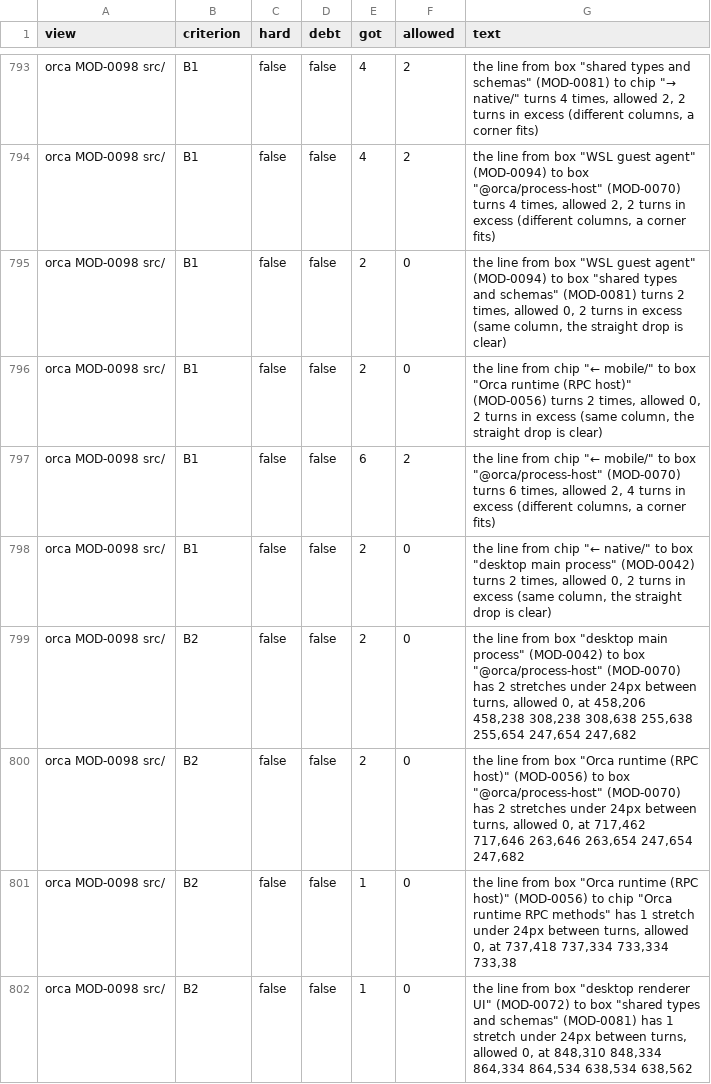
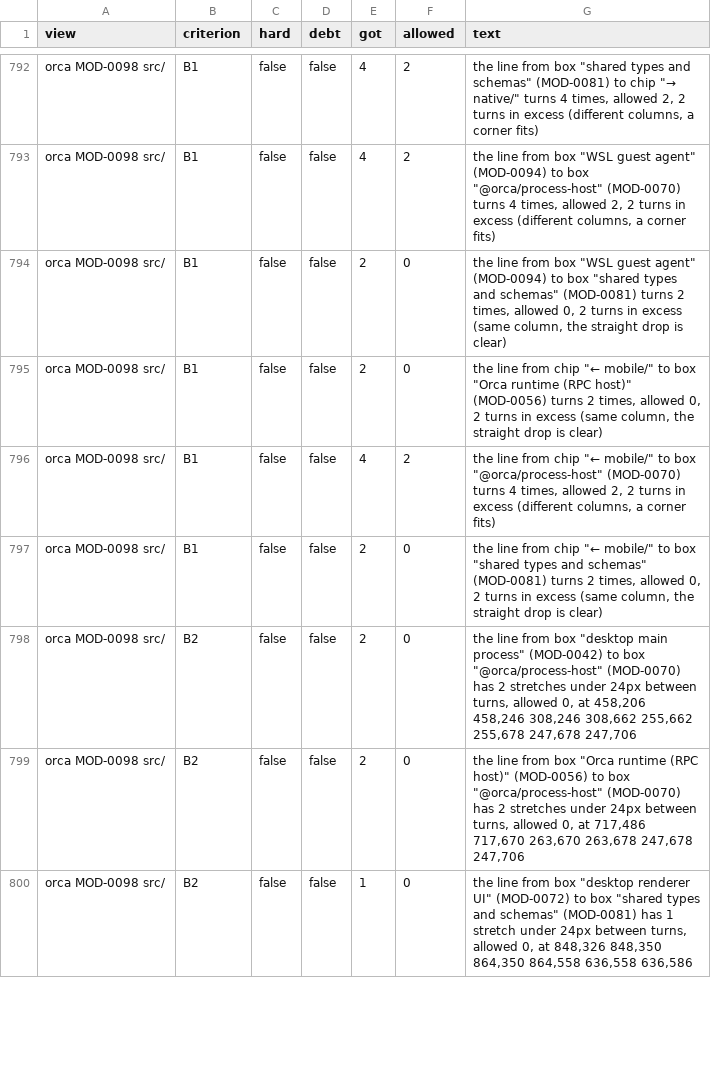
Before and after one commit to whyjp/ABBD, a TSV file: eval/lint/baseline-breaches.tsv, drawn as a sheet; only a part is shown, gaps mark what is left out; the diff covers the shown part only.

```diff
--- a/eval/lint/baseline-breaches.tsv
+++ b/eval/lint/baseline-breaches.tsv
@@ -796,7 +795,6 @@ orca MOD-0098 src/	B1	false	false	2	0	the line from box "WSL guest agent" (MOD-0
 orca MOD-0098 src/	B1	false	false	2	0	the line from chip "← mobile/" to box "Orca runtime (RPC host)" (MOD-0056) turns 2 times, allowed 0, 2 turns in excess (same column, the straight drop is clear)
-orca MOD-0098 src/	B1	false	false	6	2	the line from chip "← mobile/" to box "@orca/process-host" (MOD-0070) turns 6 times, allowed 2, 4 turns in excess (different columns, a corner fits)
-orca MOD-0098 src/	B1	false	false	2	0	the line from chip "← native/" to box "desktop main process" (MOD-0042) turns 2 times, allowed 0, 2 turns in excess (same column, the straight drop is clear)
-orca MOD-0098 src/	B2	false	false	2	0	the line from box "desktop main process" (MOD-0042) to box "@orca/process-host" (MOD-0070) has 2 stretches under 24px between turns, allowed 0, at 458,206 458,238 308,238 308,638 255,638 255,654 247,654 247,682
-orca MOD-0098 src/	B2	false	false	2	0	the line from box "Orca runtime (RPC host)" (MOD-0056) to box "@orca/process-host" (MOD-0070) has 2 stretches under 24px between turns, allowed 0, at 717,462 717,646 263,646 263,654 247,654 247,682
-orca MOD-0098 src/	B2	false	false	1	0	the line from box "Orca runtime (RPC host)" (MOD-0056) to chip "Orca runtime RPC methods" has 1 stretch under 24px between turns, allowed 0, at 737,418 737,334 733,334 733,38
-orca MOD-0098 src/	B2	false	false	1	0	the line from box "desktop renderer UI" (MOD-0072) to box "shared types and schemas" (MOD-0081) has 1 stretch under 24px between turns, allowed 0, at 848,310 848,334 864,334 864,534 638,534 638,562
+orca MOD-0098 src/	B1	false	false	4	2	the line from chip "← mobile/" to box "@orca/process-host" (MOD-0070) turns 4 times, allowed 2, 2 turns in excess (different columns, a corner fits)
+orca MOD-0098 src/	B1	false	false	2	0	the line from chip "← mobile/" to box "shared types and schemas" (MOD-0081) turns 2 times, allowed 0, 2 turns in excess (same column, the straight drop is clear)
+orca MOD-0098 src/	B2	false	false	2	0	the line from box "desktop main process" (MOD-0042) to box "@orca/process-host" (MOD-0070) has 2 stretches under 24px between turns, allowed 0, at 458,206 458,246 308,246 308,662 255,662 255,678 247,678 247,706
+orca MOD-0098 src/	B2	false	false	2	0	the line from box "Orca runtime (RPC host)" (MOD-0056) to box "@orca/process-host" (MOD-0070) has 2 stretches under 24px between turns, allowed 0, at 717,486 717,670 263,670 263,678 247,678 247,706
+orca MOD-0098 src/	B2	false	false	1	0	the line from box "desktop renderer UI" (MOD-0072) to box "shared types and schemas" (MOD-0081) has 1 stretch under 24px between turns, allowed 0, at 848,326 848,350 864,350 864,558 636,558 636,586
```
Also changed, not shown: 2 removed rows and 18 edited cells elsewhere in this file, eval/lint/baseline.tsv, eval/lint/decisions.tsv, 15 other files.
